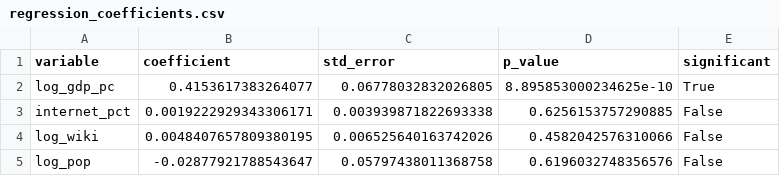
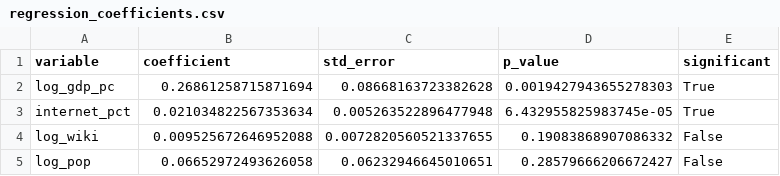
Before and after one commit to ZhuangDingyi/geo-llm-bias, a CSV file: data/processed/regression_coefficients.csv, drawn as a sheet.

```diff
--- a/data/processed/regression_coefficients.csv
+++ b/data/processed/regression_coefficients.csv
@@ -1,5 +1,5 @@
 variable,coefficient,std_error,p_value,significant
-log_gdp_pc,0.4153617383264077,0.06778032832026805,8.895853000234625e-10,True
-internet_pct,0.0019222929343306171,0.003939871822693338,0.6256153757290885,False
-log_wiki,0.0048407657809380195,0.006525640163742026,0.4582042576310066,False
-log_pop,-0.02877921788543647,0.05797438011368758,0.6196032748356576,False
+log_gdp_pc,0.26861258715871694,0.08668163723382628,0.0019427943655278303,True
+internet_pct,0.021034822567353634,0.005263522896477948,6.432955825983745e-05,True
+log_wiki,0.009525672646952088,0.0072820560521337655,0.19083868907086332,False
+log_pop,0.06652972493626058,0.06232946645010651,0.28579666206672427,False
```
Also changed, not shown: 14 other files.
